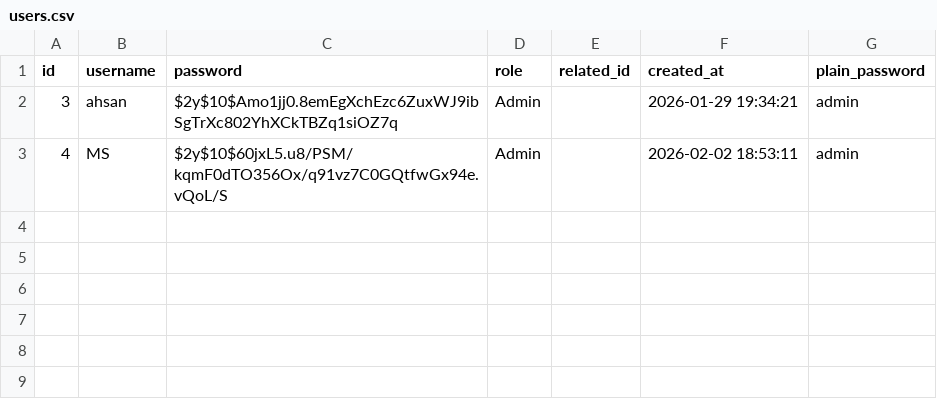
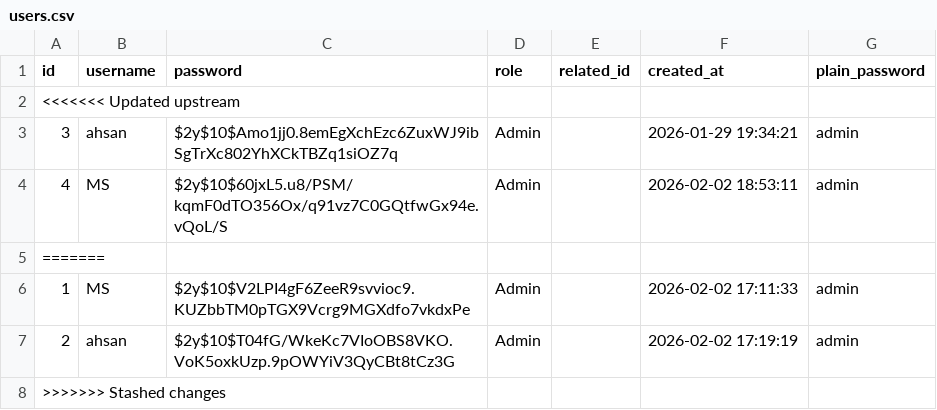
Before and after one commit to rafayqazi/POS-DEWAAN, a CSV file: data/users.csv, drawn as a sheet.

```diff
--- a/data/users.csv
+++ b/data/users.csv
@@ -1,3 +1,8 @@
 id,username,password,role,related_id,created_at,plain_password
+<<<<<<< Updated upstream
 3,ahsan,$2y$10$Amo1jj0.8emEgXchEzc6ZuxWJ9ibSgTrXc802YhXCkTBZq1siOZ7q,Admin,,"2026-01-29 19:34:21",admin
 4,MS,$2y$10$60jxL5.u8/PSM/kqmF0dTO356Ox/q91vz7C0GQtfwGx94e.vQoL/S,Admin,,"2026-02-02 18:53:11",admin
+=======
+1,MS,$2y$10$V2LPI4gF6ZeeR9svvioc9.KUZbbTM0pTGX9Vcrg9MGXdfo7vkdxPe,Admin,,"2026-02-02 17:11:33",admin
+2,ahsan,$2y$10$T04fG/WkeKc7VIoOBS8VKO.VoK5oxkUzp.9pOWYiV3QyCBt8tCz3G,Admin,,"2026-02-02 17:19:19",admin
+>>>>>>> Stashed changes
```
Also changed, not shown: 4 other files.
